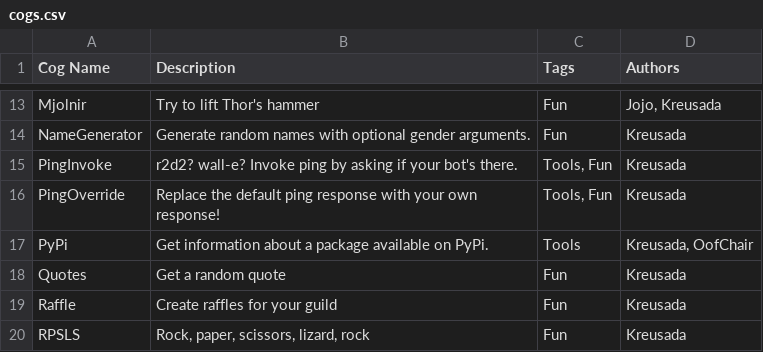
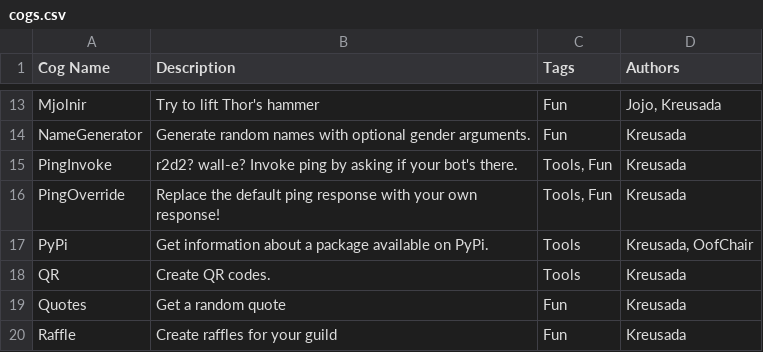
Before and after one commit to Kreusada/Kreusada-Cogs, a CSV file: cogs.csv, drawn as a sheet; only a part is shown, gaps mark what is left out; the shorter side is filled out with more unchanged rows; the diff names each change by its address in the sheet, - before the commit and + after, or states it on an @@ line.

```diff
--- a/cogs.csv
+++ b/cogs.csv
+row 18: QR | Create QR codes. | Tools | Kreusada
```
Also changed, not shown: 6 other files.
